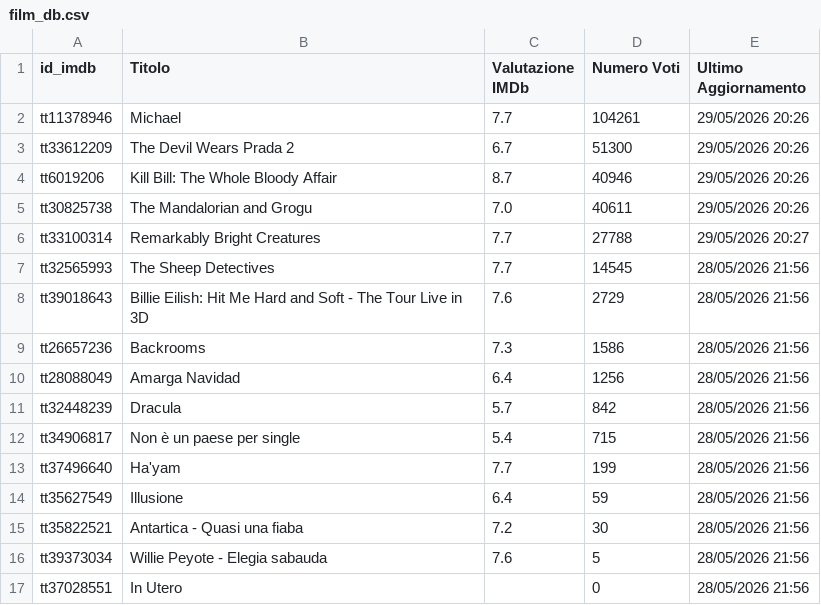
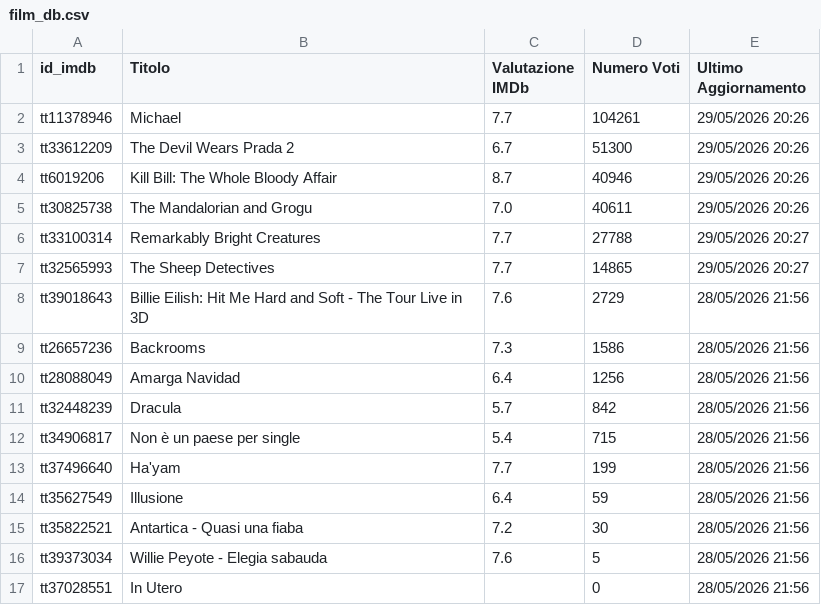
Before and after one commit to dbramuzzo-alt/imdb, a CSV file: film_db.csv, drawn as a sheet.

Commit message:
Aggiornato database film esistenti [Streamlit]

```diff
--- a/film_db.csv
+++ b/film_db.csv
@@ -6,3 +6,3 @@ tt30825738,The Mandalorian and Grogu,7.0,40611,29/05/2026 20:26
 tt33100314,Remarkably Bright Creatures,7.7,27788,29/05/2026 20:27
-tt32565993,The Sheep Detectives,7.7,14545,28/05/2026 21:56
+tt32565993,The Sheep Detectives,7.7,14865,29/05/2026 20:27
 tt39018643,Billie Eilish: Hit Me Hard and Soft - The Tour Live in 3D,7.6,2729,28/05/2026 21:56
```
